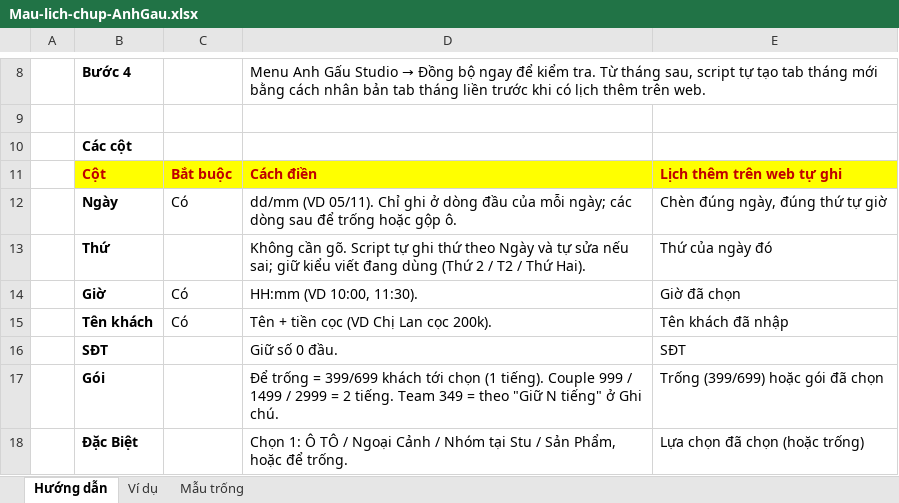
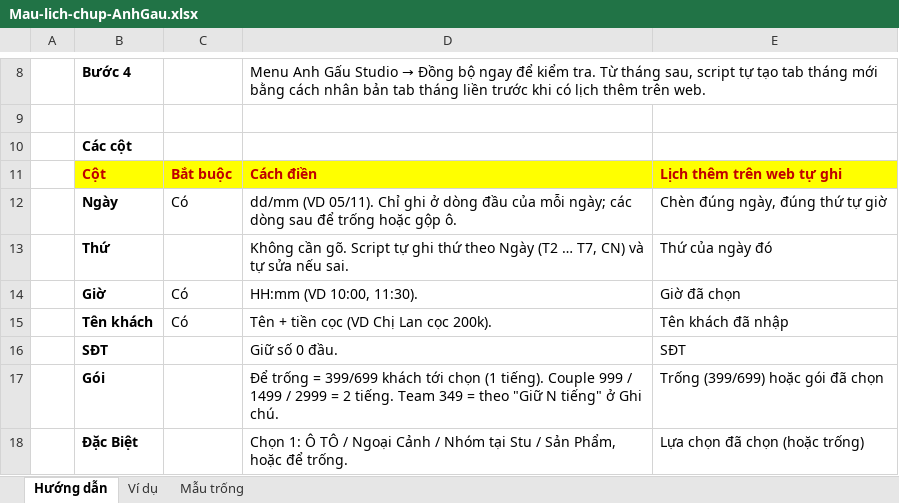
Before and after one commit to haitiano1/chamcongstu, an Excel workbook: php-hostinger/google-sheets/Mau-lich-chup-AnhGau.xlsx, sheet Hướng dẫn, drawn as a sheet; only a part is shown, gaps mark what is left out; values as stored, in another font and other column widths than the file's, no borders; the diff names each change by its address in the sheet, - before the commit and + after, or states it on an @@ line.

```diff
--- a/php-hostinger/google-sheets/Mau-lich-chup-AnhGau.xlsx (sheet Hướng dẫn)
+++ b/php-hostinger/google-sheets/Mau-lich-chup-AnhGau.xlsx (sheet Hướng dẫn)
-D13: …theo Ngày và tự sửa nếu sai; giữ kiểu viết đang dùng (Thứ 2 / T2 / Thứ Hai).
+D13: …theo Ngày (T2 … T7, CN) và tự sửa nếu sai.
```
Also changed, not shown: sheet Ví dụ, 5 other files.
